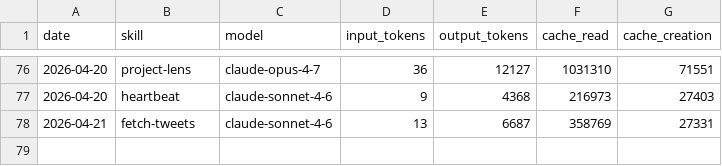
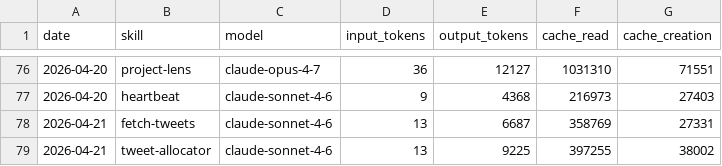
Before and after one commit to aaronjmars/aeon-agent, a CSV file: memory/token-usage.csv, drawn as a sheet; only a part is shown, gaps mark what is left out.

Commit message:
chore(tweet-allocator): auto-commit 2026-04-21

```diff
--- a/memory/token-usage.csv
+++ b/memory/token-usage.csv
@@ -78 +78,2 @@ date,skill,model,input_tokens,output_tokens,cache_read,cache_creation
 2026-04-21,fetch-tweets,claude-sonnet-4-6,13,6687,358769,27331
+2026-04-21,tweet-allocator,claude-sonnet-4-6,13,9225,397255,38002
```
Also changed, not shown: 4 other files.
